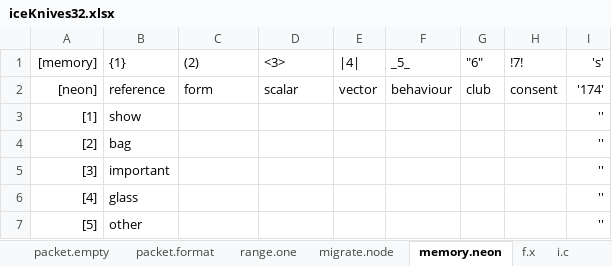
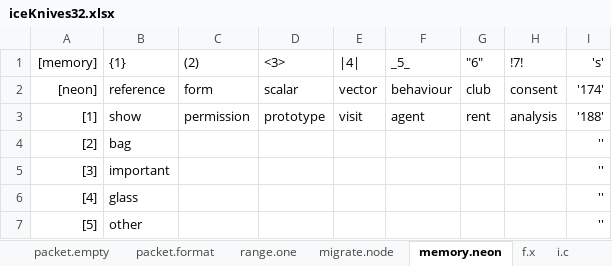
Before and after one commit to openroot/iceKnives32, an Excel workbook: archive/iceKnives32/iceKnives32.xlsx, sheet memory.neon, drawn as a sheet; only a part is shown; values as stored, in another font and other column widths than the file's, no borders; charts and pictures not drawn; the diff names each change by its address in the sheet, - before the commit and + after, or states it on an @@ line.

```diff
--- a/archive/iceKnives32/iceKnives32.xlsx (sheet memory.neon)
+++ b/archive/iceKnives32/iceKnives32.xlsx (sheet memory.neon)
-C3 ((2)): (empty)
+C3 ((2)): permission
-D3 (<3>): (empty)
+D3 (<3>): prototype
-E3 (|4|): (empty)
+E3 (|4|): visit
-F3 (_5_): (empty)
+F3 (_5_): agent
-G3 ("6"): (empty)
+G3 ("6"): rent
-H3 (!7!): (empty)
+H3 (!7!): analysis
-I3 ('s'): ''
+I3 ('s'): '188'
```
Also changed, not shown: 1 other file.
